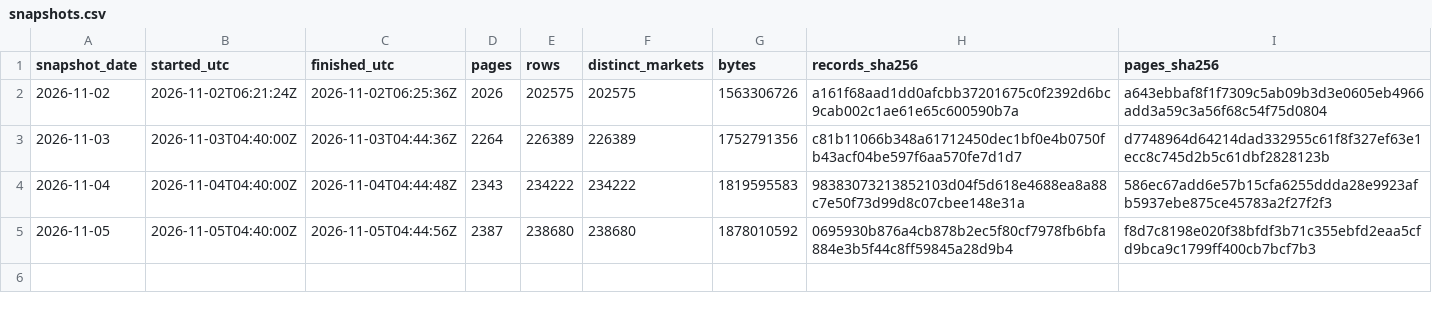
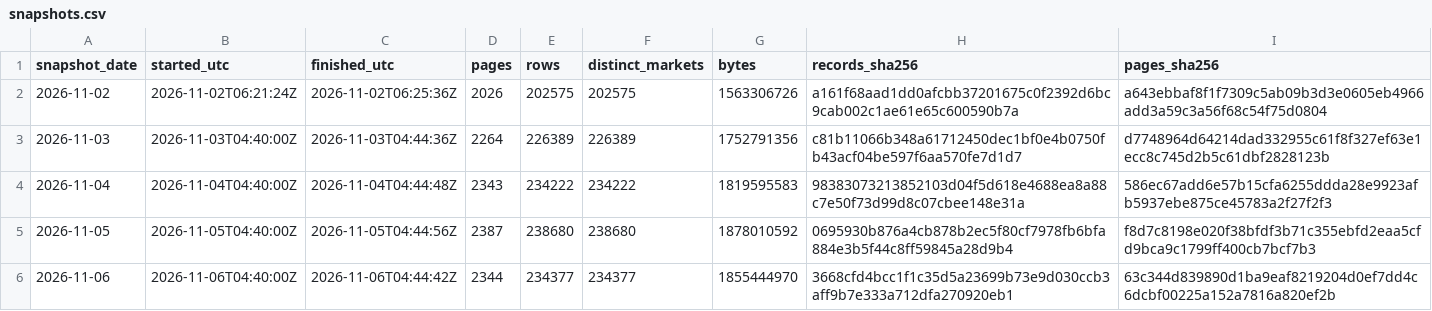
Before and after one commit to Qune-Workspace/Qune-research, a CSV file: research/013-polymarket-calibration-forward/paper-log/snapshots.csv, drawn as a sheet; the diff names each change by its address in the sheet, - before the commit and + after, or states it on an @@ line.

Commit message:
Study 013 snapshot 2026-11-06: one line appended to paper-log/snapshots.csv (pages, rows, distinct markets, bytes, SHA-256 of the git-ignored records and page manifest) and the id-only consistency line to paper-log/consistency.csv (counts only); rows not committed (Polymarket verdict: derived)

```diff
--- a/research/013-polymarket-calibration-forward/paper-log/snapshots.csv
+++ b/research/013-polymarket-calibration-forward/paper-log/snapshots.csv
+row 6: 2026-11-06 | 2026-11-06T04:40:00Z | 2026-11-06T04:44:42Z | 2344 | 234377 | 234377 | 1855444970 | 3668cfd4bcc1f1c35d5a23699b73e9d030ccb3aff9b7e333a712dfa270920eb1 | 63c344d839890d1ba9eaf8219204d0ef7dd4c6dcbf00225a152a7816a820ef2b
```
Also changed, not shown: research/013-polymarket-calibration-forward/paper-log/consistency.csv.
